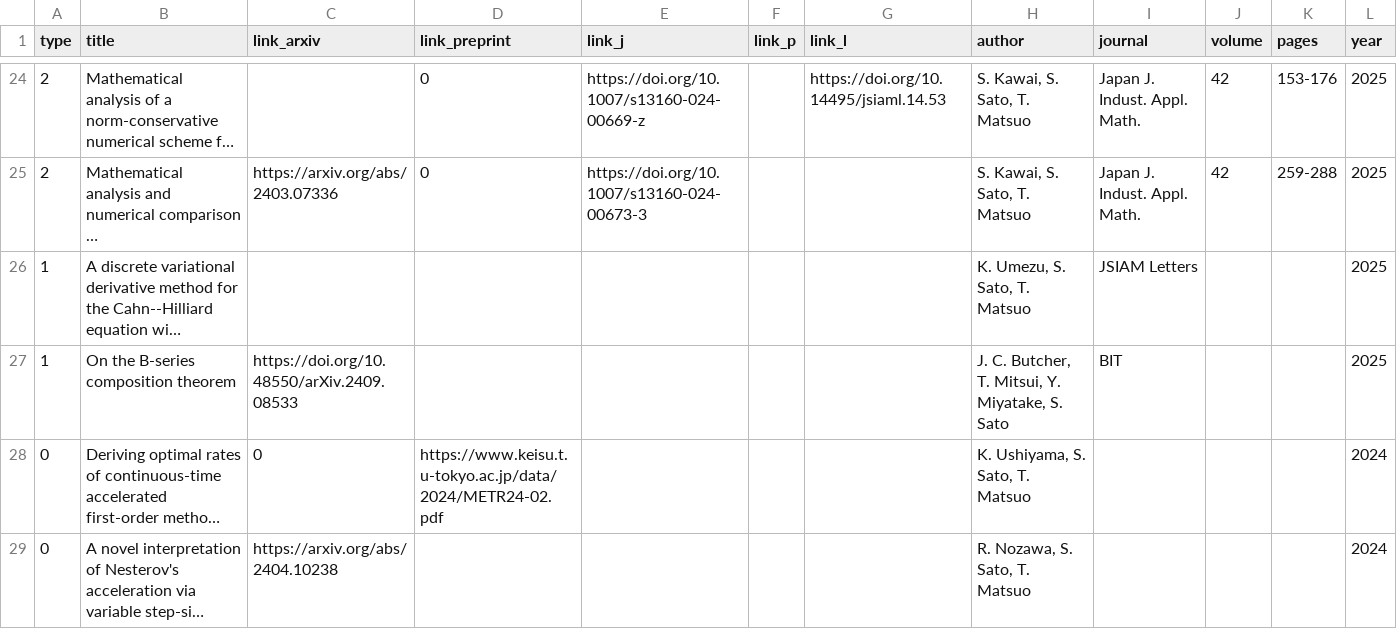
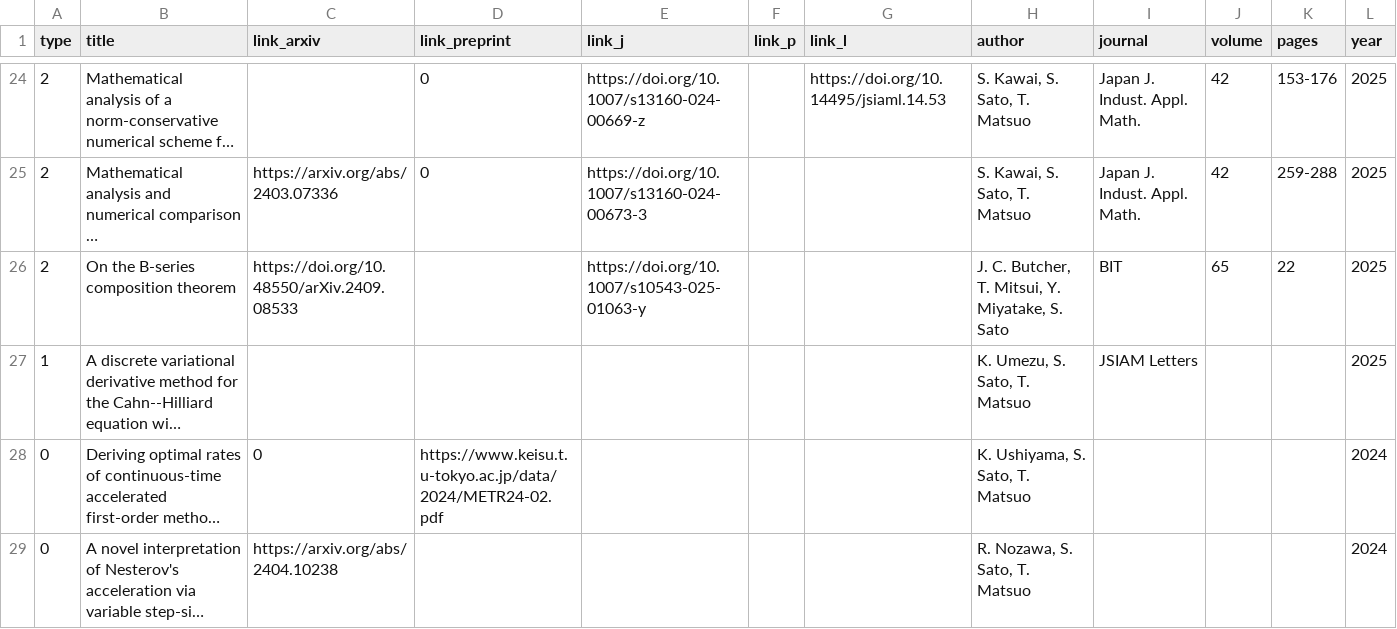
Before and after one commit to Shun-310/shun-310.github.io, a CSV file: csv/journal.csv, drawn as a sheet; only a part is shown, gaps mark what is left out; long unchanged cells end in …; removed rows and columns are numbered as before the commit, all else as after; the diff names each change by its address in the sheet, - before the commit and + after, or states it on an @@ line.

Commit message:
update

```diff
--- a/csv/journal.csv
+++ b/csv/journal.csv
+row 26: 2 | On the B-series composition theorem | https://doi.org/10.48550/arXiv.2409.08533 |  | https://doi.org/10.1007/s10543-025-01063-y |  |  | J. C. Butcher, T. Mitsui, Y. Miyatake, S. Sato | BIT | 65 | 22 | 2025
-row 27: 1 | On the B-series composition theorem | https://doi.org/10.48550/arXiv.2409.08533 |  |  |  |  | J. C. Butcher, T. Mitsui, Y. Miyatake, S. Sato | BIT |  |  | 2025
```
